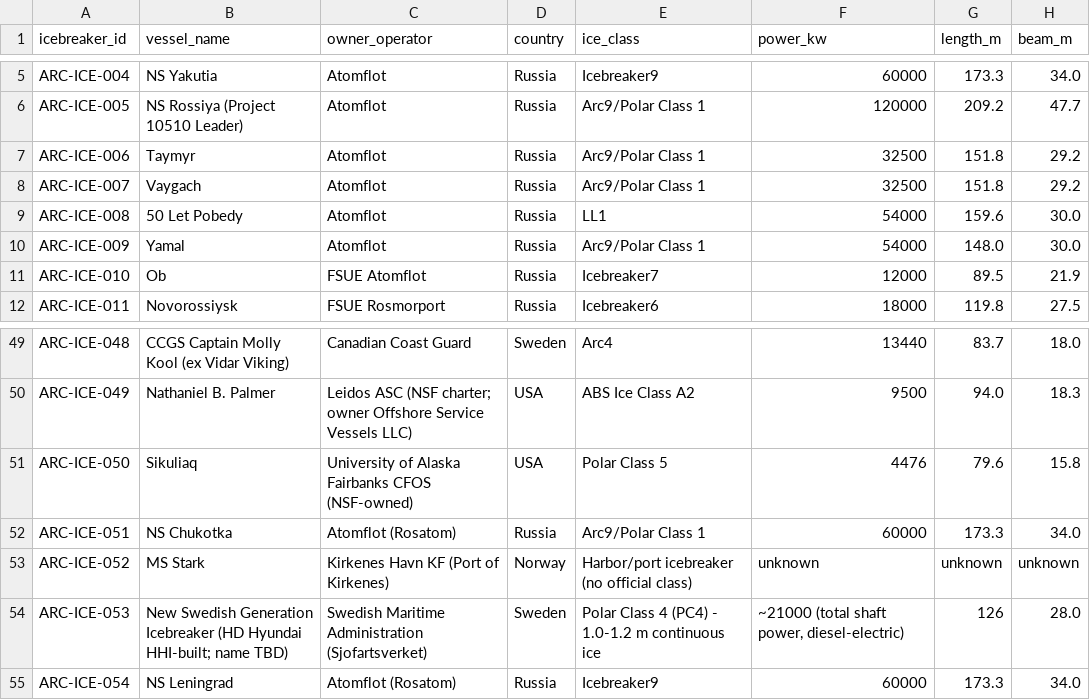
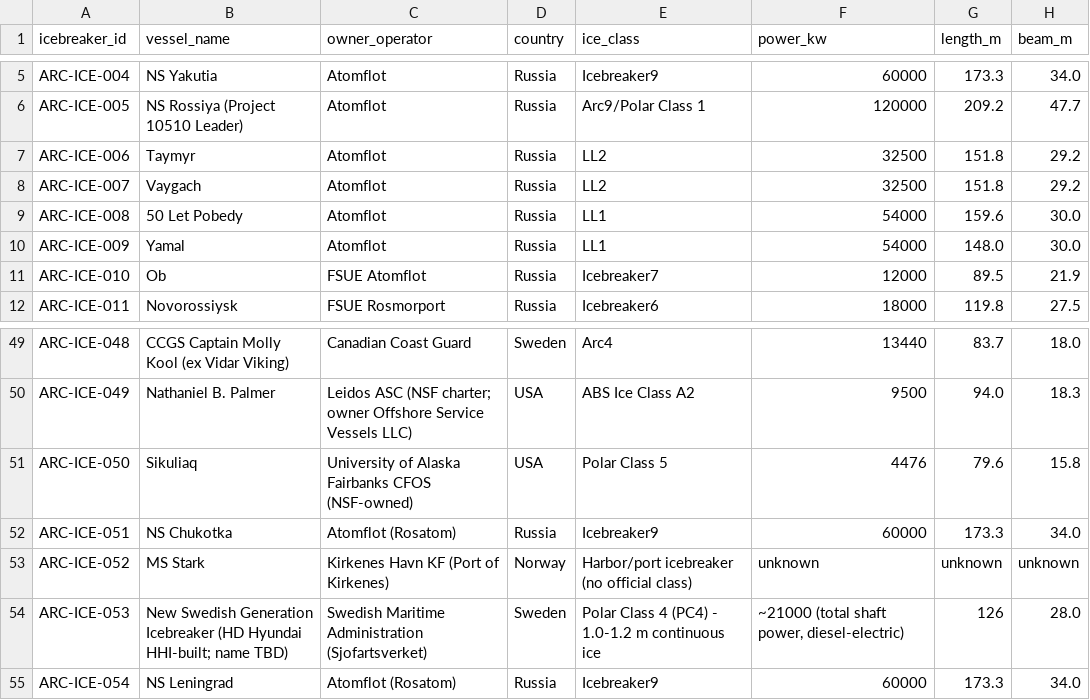
Before and after one commit to International-Arctic/ArcticTradeLanes-Dataset, a CSV file: icebreakers.csv, drawn as a sheet; only a part is shown, gaps mark what is left out; the diff names each change by its address in the sheet, - before the commit and + after, or states it on an @@ line.

Commit message:
data(icebreakers): ARC-ICE-051 Chukotka Icebreaker9 per CKB Iceberg; 006/007 Taymyr/Vaygach LL2 and 009 Yamal LL1 per RS register (metadata-only, no geometry)

```diff
--- a/icebreakers.csv
+++ b/icebreakers.csv
-E7:E8 (ice_class): Arc9/Polar Class 1
+E7:E8 (ice_class): LL2
-E10 (ice_class): Arc9/Polar Class 1
+E10 (ice_class): LL1
-E52 (ice_class): Arc9/Polar Class 1
+E52 (ice_class): Icebreaker9
```
Also changed, not shown: 1 other file.
